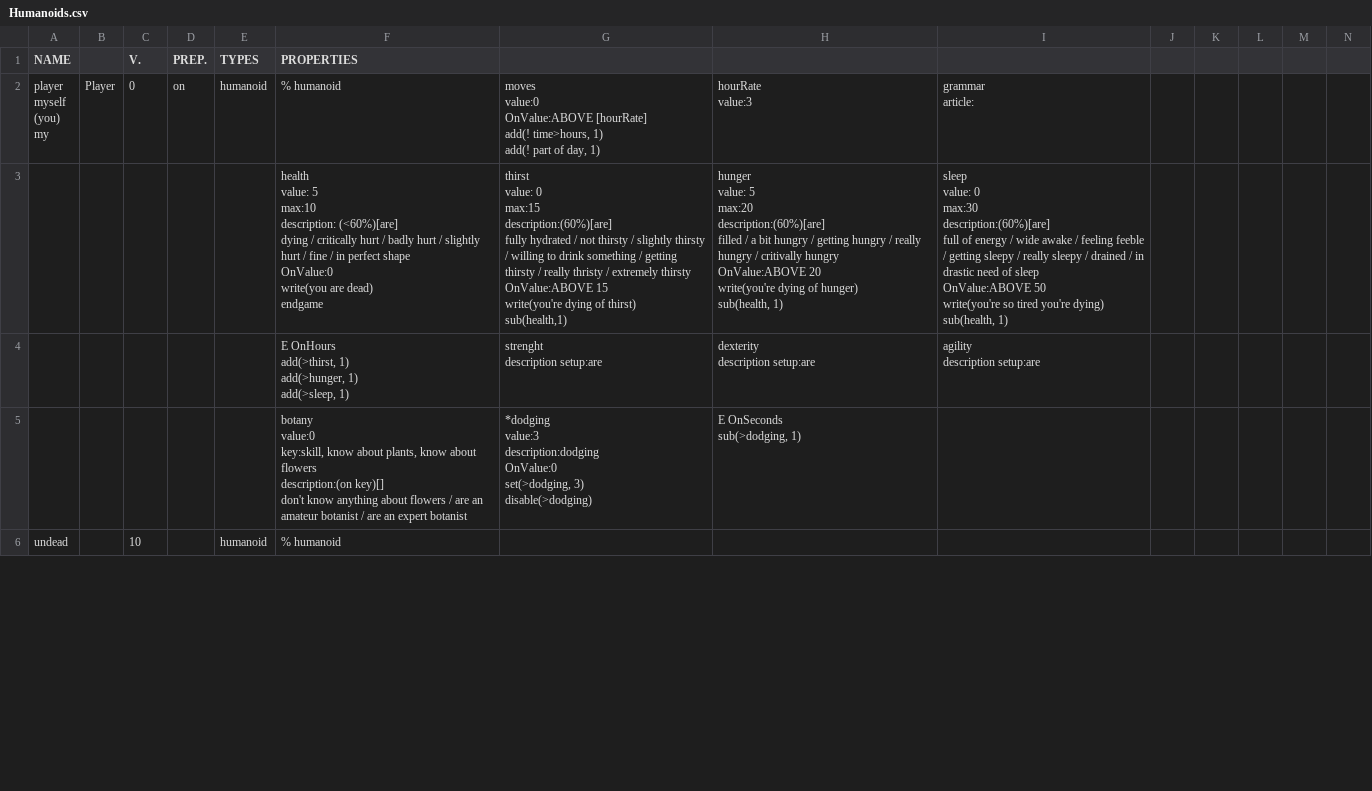
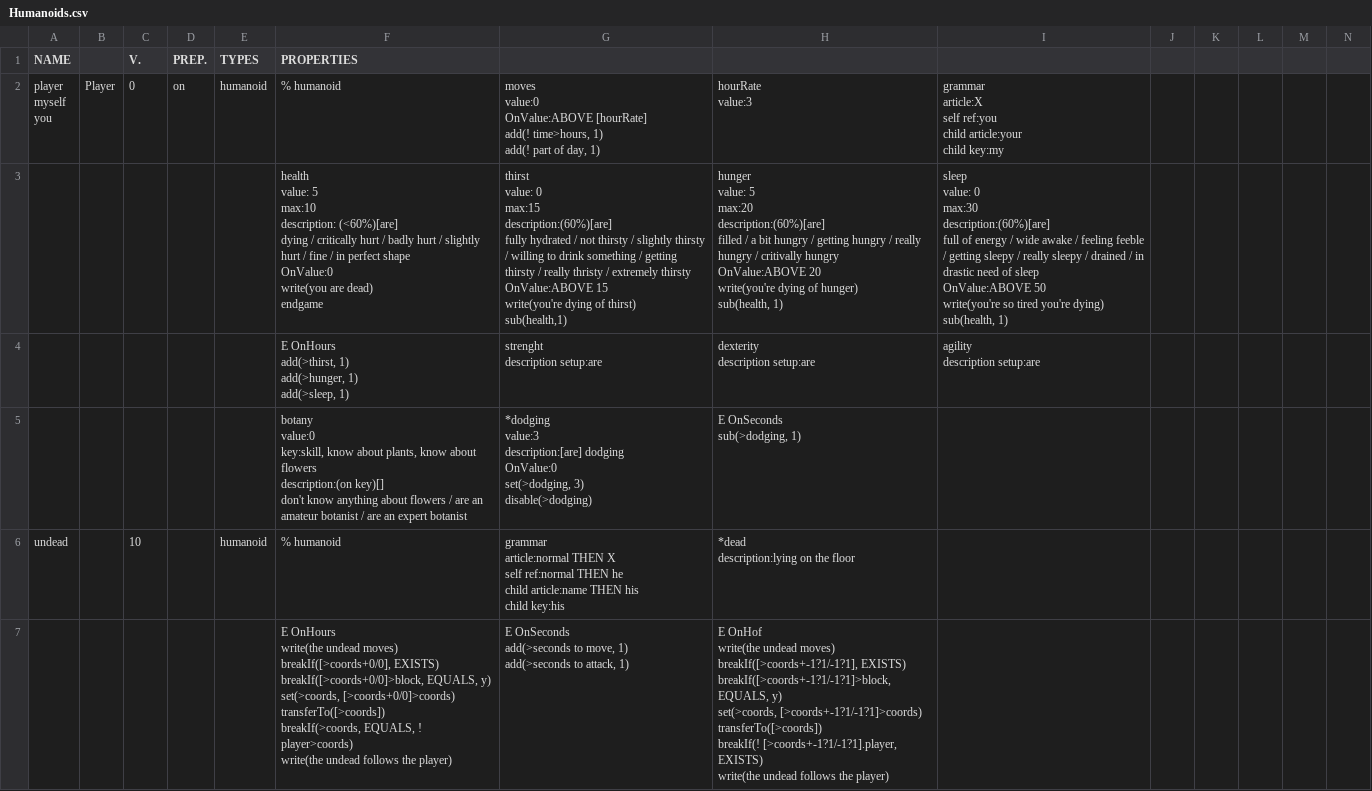
Before and after one commit to GameInSociety/RogueText, a CSV file: Assets/Resources/Items/Humanoids.csv, drawn as a sheet; only a part is shown; rows hold the shown columns only; ↵ is a line break in a cell; the diff covers the shown part only; the diff names each change by its address in the sheet, - before the commit and + after, or states it on an @@ line.

```diff
--- a/Assets/Resources/Items/Humanoids.csv
+++ b/Assets/Resources/Items/Humanoids.csv
-A2 (NAME): player ↵ myself ↵ (you) ↵ my
+A2 (NAME): player ↵ myself ↵ you
-I2: grammar ↵ article:
+I2: grammar ↵ article:X ↵ self ref:you ↵ child article:your ↵ child key:my
-G5: *dodging ↵ value:3 ↵ description:dodging ↵ OnValue:0 ↵ set(>dodging,…
+G5: *dodging ↵ value:3 ↵ description:[are] dodging ↵ OnValue:0 ↵ set(>dodging,…
-G6: (empty)
+G6: grammar ↵ article:normal THEN X ↵ self ref:normal THEN he ↵ child article:name THEN his ↵ child key:his
-H6: (empty)
+H6: *dead ↵ description:lying on the floor
+row 7:  |  |  |  |  | E OnHours ↵ write(the undead moves) ↵ breakIf([>coords+0/0], EXISTS) ↵ breakIf([>coords+0/0]>block, EQUALS, y) ↵ set(>coords, [>coords+0/0]>coords) ↵ transferTo([>coords]) ↵ breakIf(>coords, EQUALS, ! player>coords) ↵ write(the undead follows the player) | E OnSeconds ↵ add(>seconds to move, 1) ↵ add(>seconds to attack, 1) | E OnHof ↵ write(the undead moves) ↵ breakIf([>coords+-1?1/-1?1], EXISTS) ↵ breakIf([>coords+-1?1/-1?1]>block, EQUALS, y) ↵ set(>coords, [>coords+-1?1/-1?1]>coords) ↵ transferTo([>coords]) ↵ breakIf(! [>coords+-1?1/-1?1].player, EXISTS) ↵ write(the undead follows the player)
```
Also changed, not shown: 3 added rows, 2 removed rows and 2 edited cells elsewhere in this file, Assets/Resources/Items/Any Item.csv, Assets/Resources/Items/Interior.csv, 47 other files.
